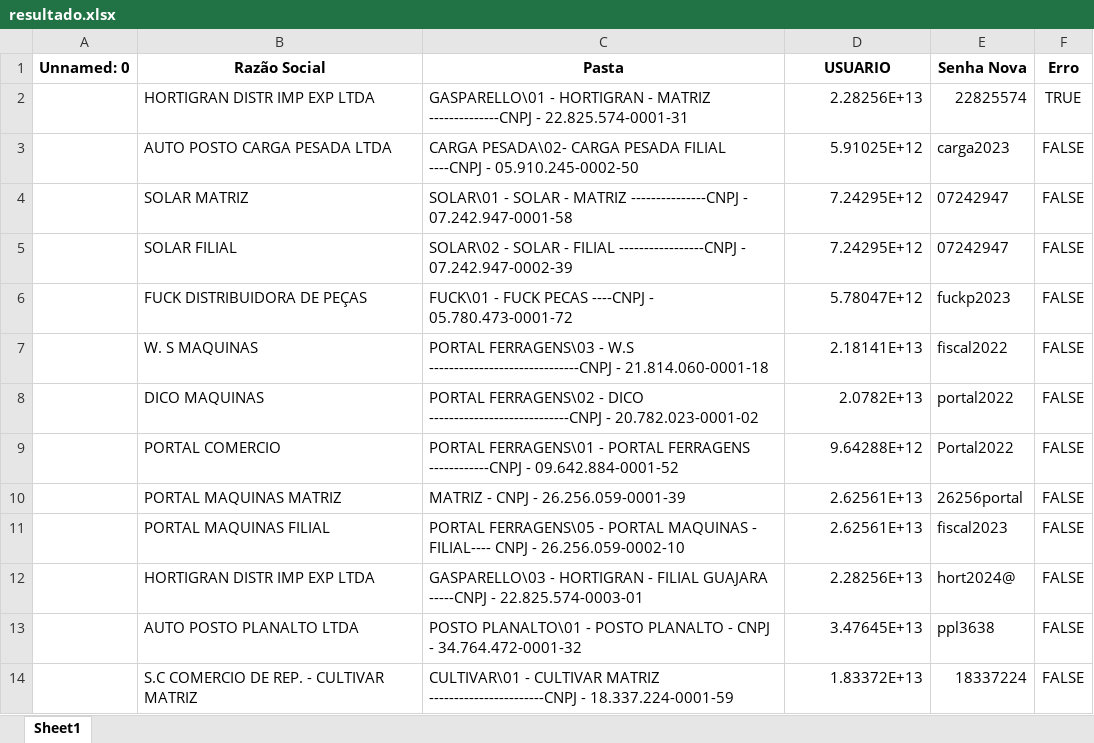
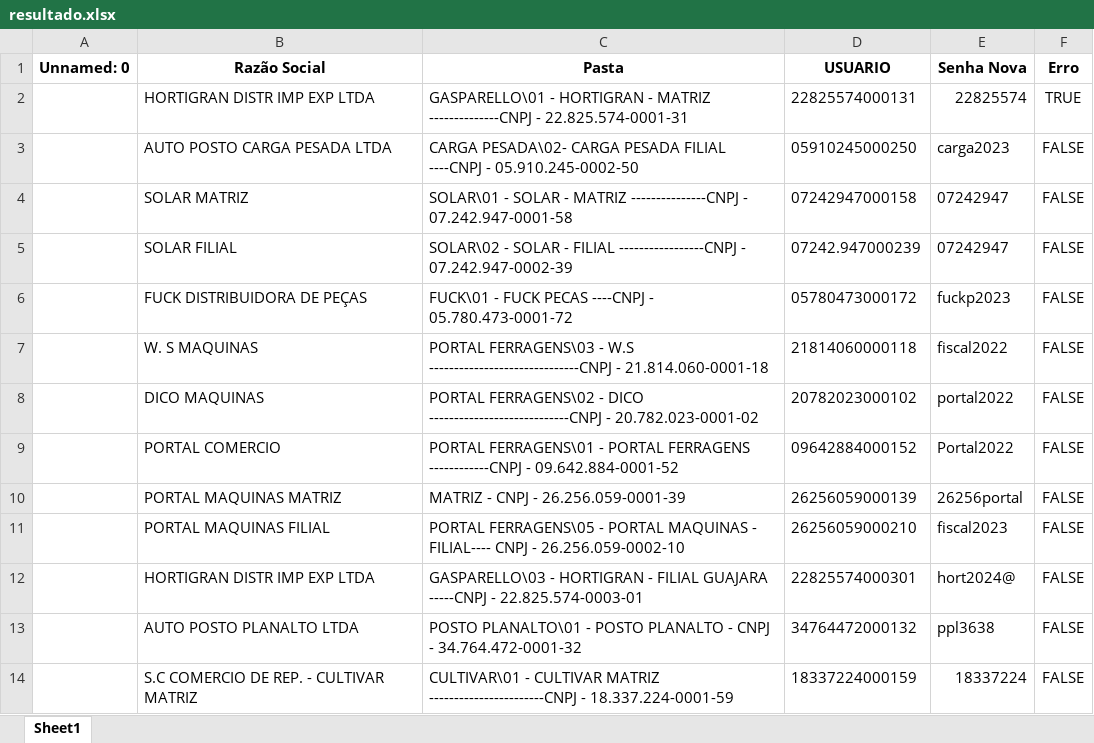
Before and after one commit to leolmcoelho/suframa, an Excel workbook: resultado.xlsx, sheet Sheet1, drawn as a sheet; values as stored, in another font and other column widths than the file's, no borders; the diff names each change by its address in the sheet, - before the commit and + after, or states it on an @@ line.

```diff
--- a/resultado.xlsx (sheet Sheet1)
+++ b/resultado.xlsx (sheet Sheet1)
-D2 (USUARIO): 2.28256E+13
+D2 (USUARIO): 22825574000131
-D3 (USUARIO): 5.91025E+12
+D3 (USUARIO): 05910245000250
-D4 (USUARIO): 7.24295E+12
+D4 (USUARIO): 07242947000158
-D5 (USUARIO): 7.24295E+12
+D5 (USUARIO): 07242.947000239
-D6 (USUARIO): 5.78047E+12
+D6 (USUARIO): 05780473000172
-D7 (USUARIO): 2.18141E+13
+D7 (USUARIO): 21814060000118
-D8 (USUARIO): 2.0782E+13
+D8 (USUARIO): 20782023000102
-D9 (USUARIO): 9.64288E+12
+D9 (USUARIO): 09642884000152
-D10 (USUARIO): 2.62561E+13
+D10 (USUARIO): 26256059000139
-D11 (USUARIO): 2.62561E+13
+D11 (USUARIO): 26256059000210
-D12 (USUARIO): 2.28256E+13
+D12 (USUARIO): 22825574000301
-D13 (USUARIO): 3.47645E+13
+D13 (USUARIO): 34764472000132
-D14 (USUARIO): 1.83372E+13
+D14 (USUARIO): 18337224000159
```
Also changed, not shown: senhas.xlsx, 10 other files.
